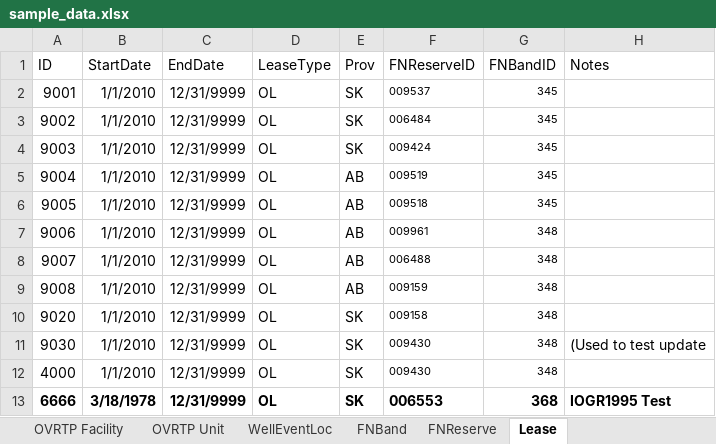
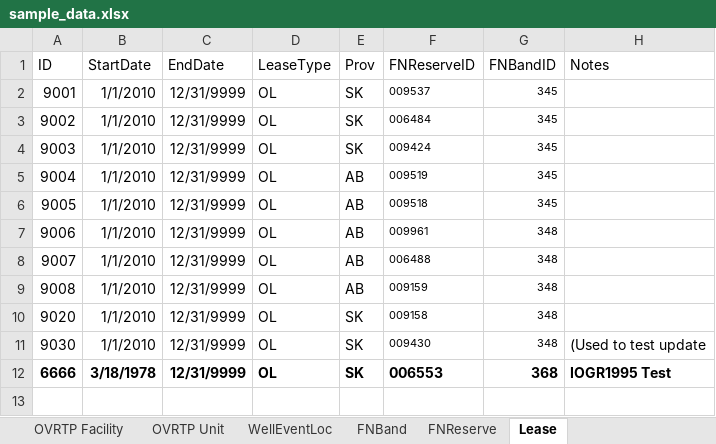
Before and after one commit to lshumlich/python-playground, an Excel workbook: calcroyalties/files/sample_data.xlsx, sheet Lease, drawn as a sheet; values as stored, in another font and other column widths than the file's, no borders; the diff names each change by its address in the sheet, - before the commit and + after, or states it on an @@ line.

```diff
--- a/calcroyalties/files/sample_data.xlsx (sheet Lease)
+++ b/calcroyalties/files/sample_data.xlsx (sheet Lease)
-row 12: 4000 | 1/1/2010 | 12/31/9999 | OL | SK | 009430 | 348
```
Also changed, not shown: sheet Samples, 3 other files.
